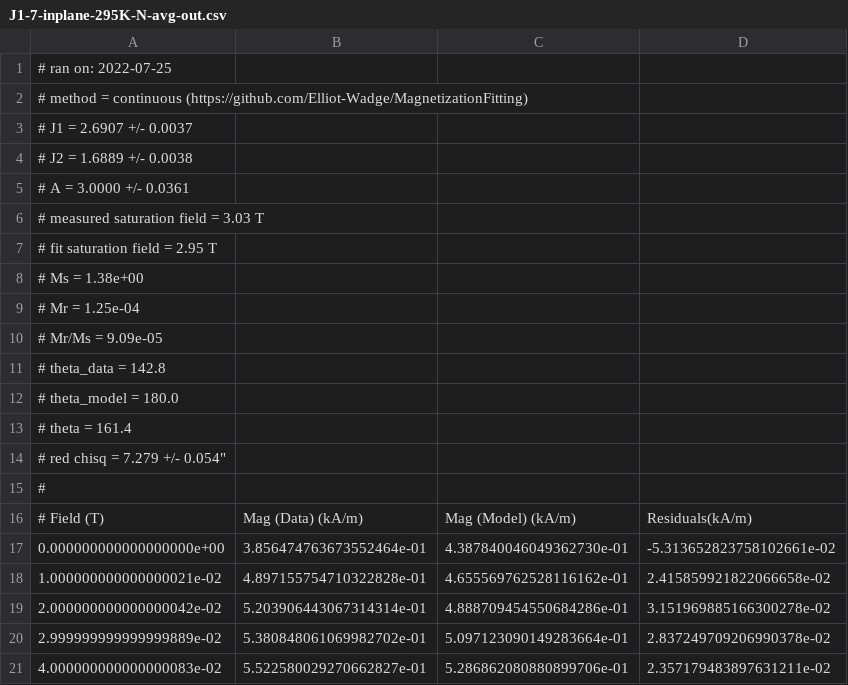
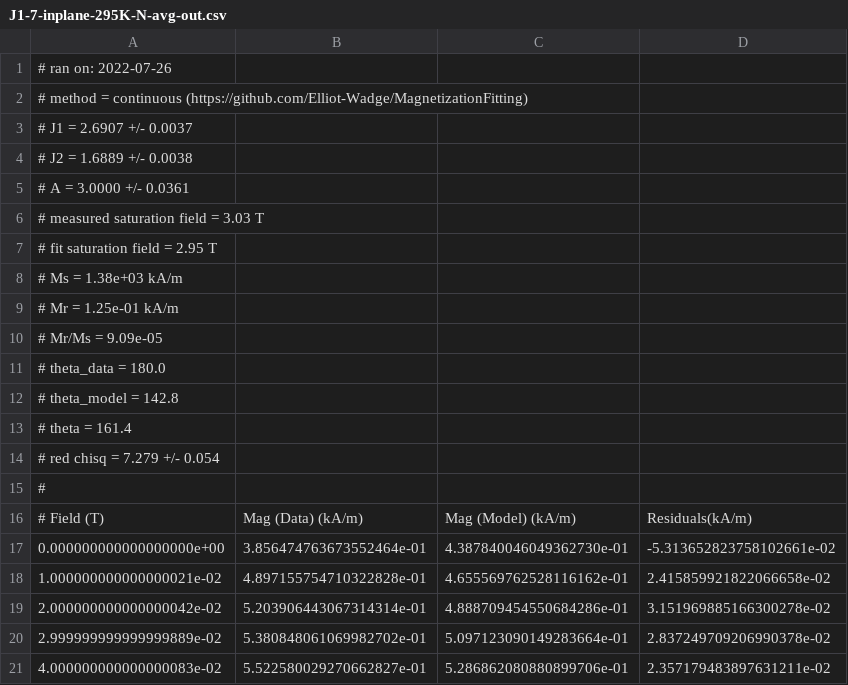
Before and after one commit to Elliot-Wadge/MagnetizationFitting, a CSV file: notebooks/J1-7-inplane-295K-N-avg-out.csv, drawn as a sheet; only a part is shown.

Commit message:
Ms factor of 1000 in header and print, swap theta_model and data

```diff
--- a/notebooks/J1-7-inplane-295K-N-avg-out.csv
+++ b/notebooks/J1-7-inplane-295K-N-avg-out.csv
@@ -1,2 +1,2 @@
-# ran on: 2022-07-25
+# ran on: 2022-07-26
 # method = continuous (https://github.com/Elliot-Wadge/MagnetizationFitting)
@@ -7,9 +7,9 @@
 # fit saturation field = 2.95 T
-# Ms = 1.38e+00
-# Mr = 1.25e-04
+# Ms = 1.38e+03 kA/m
+# Mr = 1.25e-01 kA/m
 # Mr/Ms = 9.09e-05
-# theta_data = 142.8
-# theta_model = 180.0
+# theta_data = 180.0
+# theta_model = 142.8
 # theta = 161.4
-# red chisq = 7.279 +/- 0.054"
+# red chisq = 7.279 +/- 0.054
 #
```
Also changed, not shown: 2 other files.
